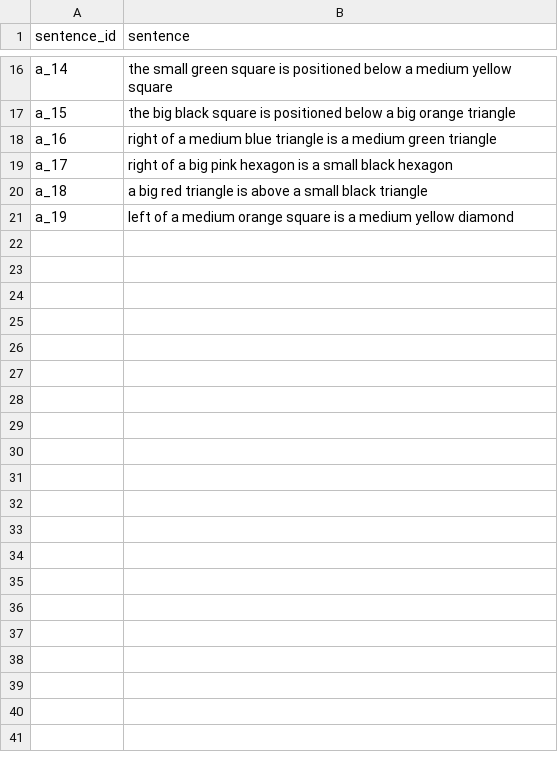
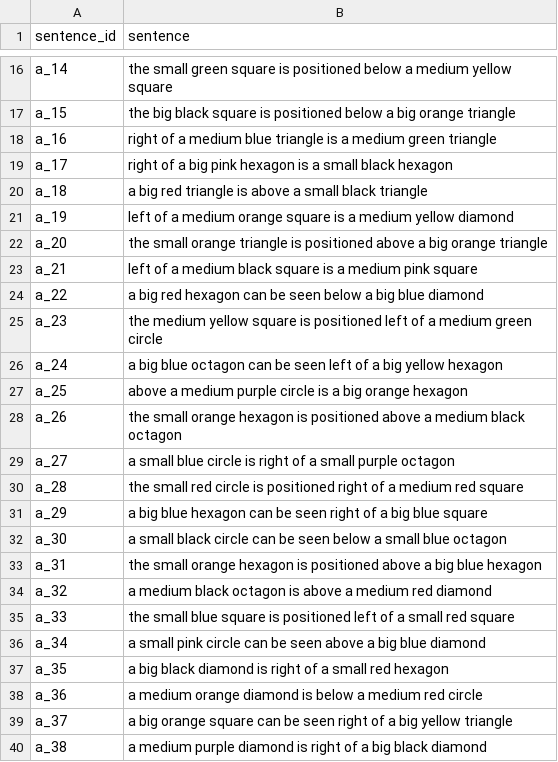
Before and after one commit to Rylie-KIM/uob-ds-intro-to-ai-final-cw-2026, a CSV file: src/data/type-a/sentences_a.csv, drawn as a sheet; only a part is shown, gaps mark what is left out; the diff covers the shown part only.

Commit message:
[ITAGT-69] Generate Type-A PNG dataset directly and update master.csv

```diff
--- a/src/data/type-a/sentences_a.csv
+++ b/src/data/type-a/sentences_a.csv
@@ -21 +21,20 @@ a_18,a big red triangle is above a small black triangle
 a_19,left of a medium orange square is a medium yellow diamond
+a_20,the small orange triangle is positioned above a big orange triangle
+a_21,left of a medium black square is a medium pink square
+a_22,a big red hexagon can be seen below a big blue diamond
+a_23,the medium yellow square is positioned left of a medium green circle
+a_24,a big blue octagon can be seen left of a big yellow hexagon
+a_25,above a medium purple circle is a big orange hexagon
+a_26,the small orange hexagon is positioned above a medium black octagon
+a_27,a small blue circle is right of a small purple octagon
+a_28,the small red circle is positioned right of a medium red square
+a_29,a big blue hexagon can be seen right of a big blue square
+a_30,a small black circle can be seen below a small blue octagon
+a_31,the small orange hexagon is positioned above a big blue hexagon
+a_32,a medium black octagon is above a medium red diamond
+a_33,the small blue square is positioned left of a small red square
+a_34,a small pink circle can be seen above a big blue diamond
+a_35,a big black diamond is right of a small red hexagon
+a_36,a medium orange diamond is below a medium red circle
+a_37,a big orange square can be seen right of a big yellow triangle
+a_38,a medium purple diamond is right of a big black diamond
```
Also changed, not shown: 11 added rows elsewhere in this file, src/data/type-a/master.csv, 51 other files.
